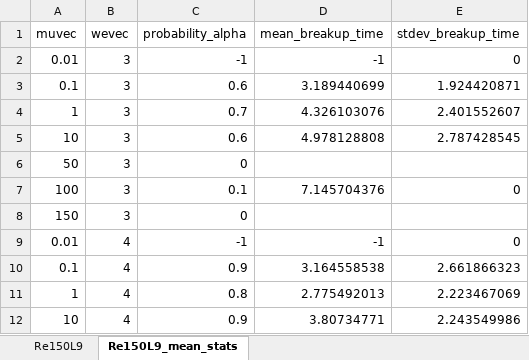
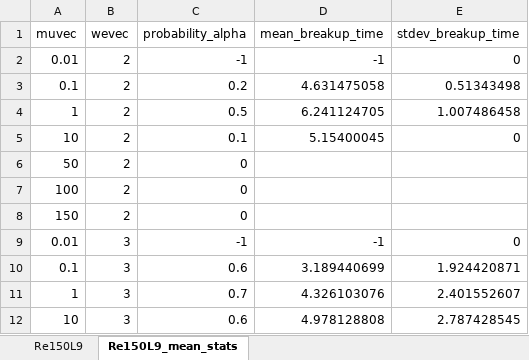
Before and after one commit to DeikeLab/Droplet_Postprocess, an Excel workbook: Re150L9.xlsx, sheet Re150L9_mean_stats, drawn as a sheet; only a part is shown; the shorter side is filled out with more unchanged rows; values as stored, in another font and other column widths than the file's, no borders; charts and pictures not drawn; the diff names each change by its address in the sheet, - before the commit and + after, or states it on an @@ line.

```diff
--- a/Re150L9.xlsx (sheet Re150L9_mean_stats)
+++ b/Re150L9.xlsx (sheet Re150L9_mean_stats)
+row 2: 0.01 | 2 | -1 | -1 | 0
+row 3: 0.1 | 2 | 0.2 | 4.631475058 | 0.51343498
+row 4: 1 | 2 | 0.5 | 6.241124705 | 1.007486458
+row 5: 10 | 2 | 0.1 | 5.15400045 | 0
+row 6: 50 | 2 | 0
+row 7: 100 | 2 | 0
+row 8: 150 | 2 | 0
```
Also changed, not shown: sheet Re150L9, charts or pictures, Re38L8.xlsx, Re38L9.xlsx, 4 other files.
